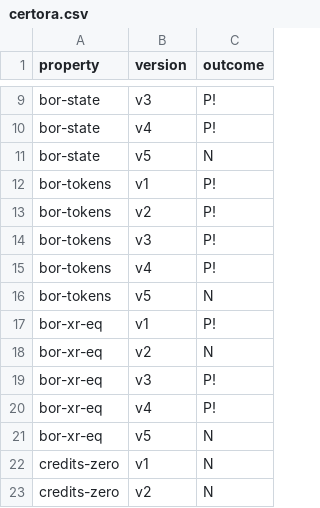
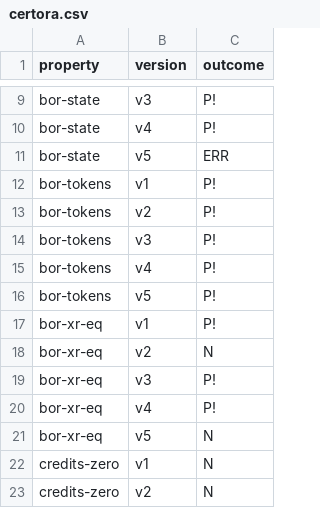
Before and after one commit to fiaravia/contracts-verification-benchmark, a CSV file: contracts/lending-protocol/certora.csv, drawn as a sheet; only a part is shown, gaps mark what is left out; the diff covers the shown part only.

```diff
--- a/contracts/lending-protocol/certora.csv
+++ b/contracts/lending-protocol/certora.csv
@@ -10,3 +10,3 @@ bor-state,v3,P!
 bor-state,v4,P!
-bor-state,v5,N
+bor-state,v5,ERR
 bor-tokens,v1,P!
@@ -15,3 +15,3 @@ bor-tokens,v3,P!
 bor-tokens,v4,P!
-bor-tokens,v5,N
+bor-tokens,v5,P!
 bor-xr-eq,v1,P!
```
Also changed, not shown: 8 edited cells elsewhere in this file, contracts/lending-protocol/certora/out.csv, 3 other files.
